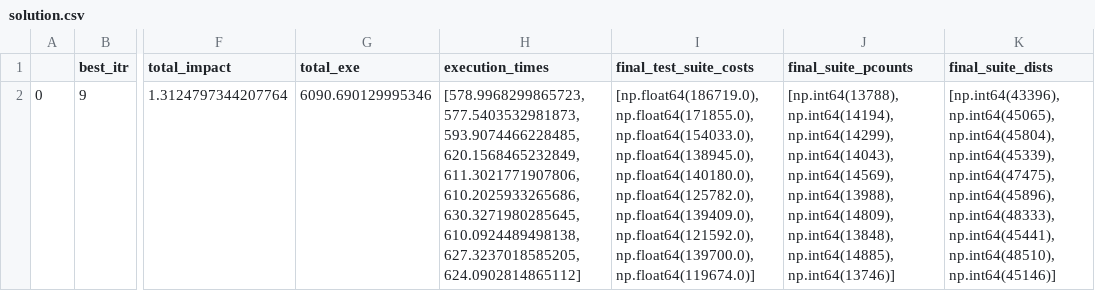
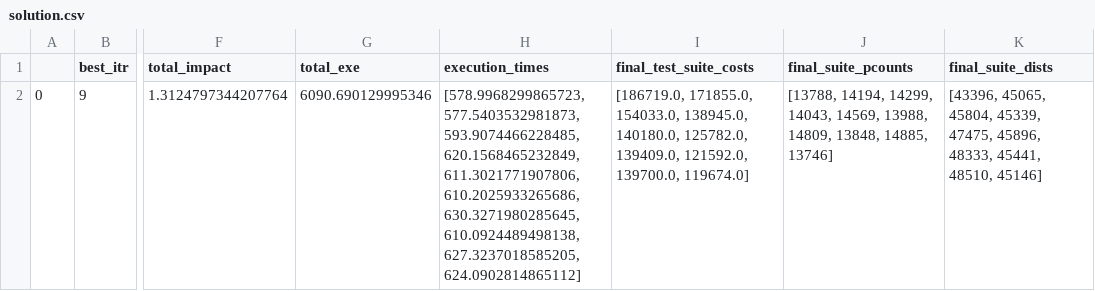
Before and after one commit to AntonioTrovato/SelectQAOA, a CSV file: results/igdec_qaoa/noise/qaoa_1/elevator_one/size_7/10/solution.csv, drawn as a sheet; only a part is shown, gaps mark what is left out; the diff names each change by its address in the sheet, - before the commit and + after, or states it on an @@ line.

```diff
--- a/results/igdec_qaoa/noise/qaoa_1/elevator_one/size_7/10/solution.csv
+++ b/results/igdec_qaoa/noise/qaoa_1/elevator_one/size_7/10/solution.csv
-I2 (final_test_suite_costs): [np.float64(186719.0), np.float64(171855.0), np.float64(154033.0), np.float64(138945.0), np.float64(140180.0), np.float64(125782.0), np.float64(139409.0), np.float64(121592.0), np.float64(139700.0), np.float64(119674.0)]
+I2 (final_test_suite_costs): [186719.0, 171855.0, 154033.0, 138945.0, 140180.0, 125782.0, 139409.0, 121592.0, 139700.0, 119674.0]
-J2 (final_suite_pcounts): [np.int64(13788), np.int64(14194), np.int64(14299), np.int64(14043), np.int64(14569), np.int64(13988), np.int64(14809), np.int64(13848), np.int64(14885), np.int64(13746)]
+J2 (final_suite_pcounts): [13788, 14194, 14299, 14043, 14569, 13988, 14809, 13848, 14885, 13746]
-K2 (final_suite_dists): [np.int64(43396), np.int64(45065), np.int64(45804), np.int64(45339), np.int64(47475), np.int64(45896), np.int64(48333), np.int64(45441), np.int64(48510), np.int64(45146)]
+K2 (final_suite_dists): [43396, 45065, 45804, 45339, 47475, 45896, 48333, 45441, 48510, 45146]
```
Also changed, not shown: results/igdec_qaoa/noise/qaoa_1/elevator_two/size_7/10/solution.csv, results/igdec_qaoa/noise/qaoa_1/gsdtsr/size_7/10/solution.csv, 2 other files.
